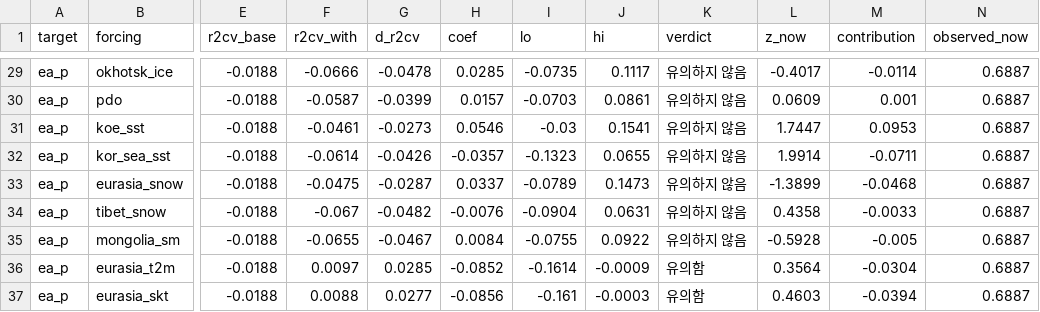
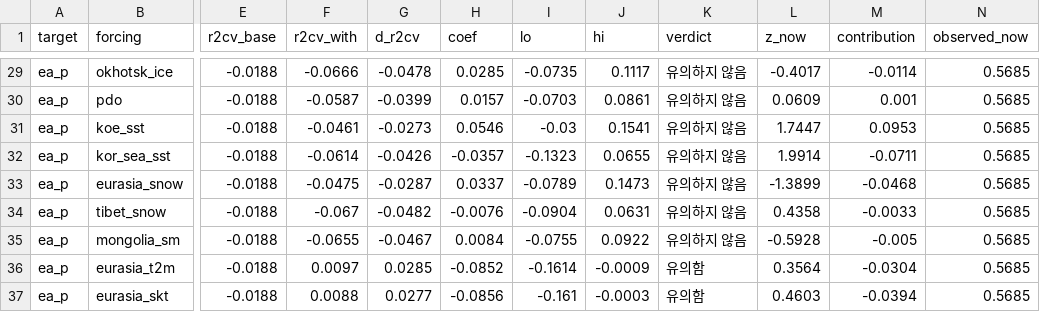
Before and after one commit to nalssi89/korea-climate-attribution, a CSV file: outputs/forcing_regression.csv, drawn as a sheet; only a part is shown, gaps mark what is left out; the diff covers the shown part only; the diff names each change by its address in the sheet, - before the commit and + after, or states it on an @@ line.

```diff
--- a/outputs/forcing_regression.csv
+++ b/outputs/forcing_regression.csv
-N29:N37 (observed_now): 0.6887
+N29:N37 (observed_now): 0.5685
```
Also changed, not shown: 27 edited cells elsewhere in this file, outputs/composite_ssw.csv, outputs/forcing_current.csv, 34 other files.
